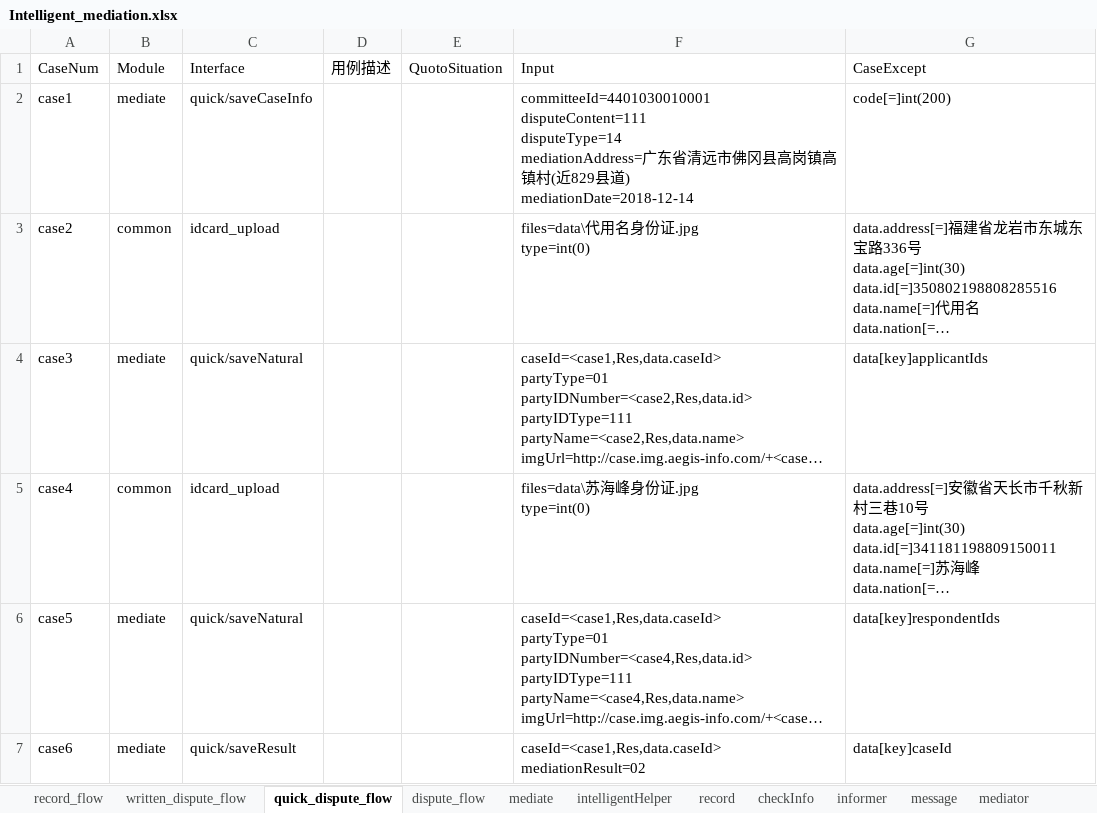
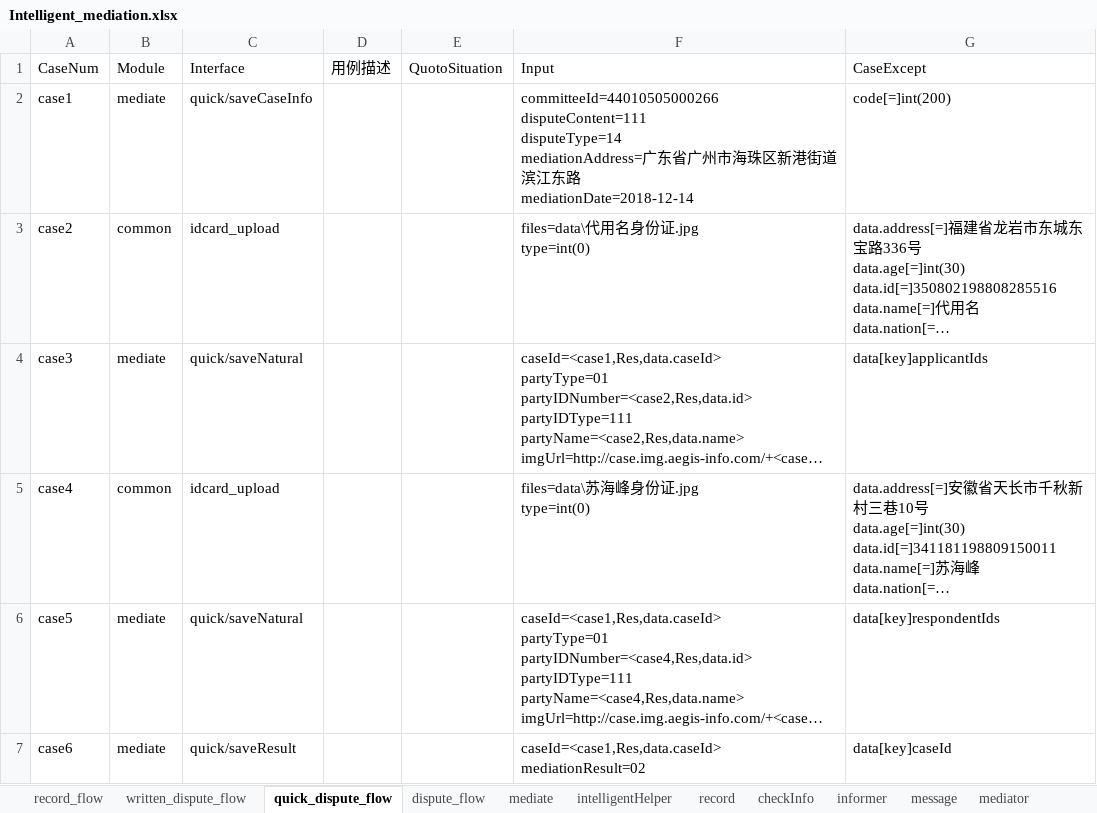
Before and after one commit to lqzk/AutoTest, an Excel workbook: InterfaceAuto/server/Intelligent_mediation/Intelligent_mediation.xlsx, sheet quick_dispute_flow, drawn as a sheet; only a part is shown; long unchanged cells end in …; values as stored, in another font and other column widths than the file's, no borders; ↵ is a line break in a cell; the diff names each change by its address in the sheet, - before the commit and + after, or states it on an @@ line.

```diff
--- a/InterfaceAuto/server/Intelligent_mediation/Intelligent_mediation.xlsx (sheet quick_dispute_flow)
+++ b/InterfaceAuto/server/Intelligent_mediation/Intelligent_mediation.xlsx (sheet quick_dispute_flow)
-F2 (Input): committeeId=4401030010001 ↵ disputeContent=111 ↵ disputeType=14 ↵ mediationAddress=广东省清远市佛冈县高岗镇高镇村(近829县道) ↵ mediationDate=2018-12-14
+F2 (Input): committeeId=44010505000266 ↵ disputeContent=111 ↵ disputeType=14 ↵ mediationAddress=广东省广州市海珠区新港街道滨江东路 ↵ mediationDate=2018-12-14
```
Also changed, not shown: sheet mediate, sheet dispute_flow, sheet written_dispute_flow.
